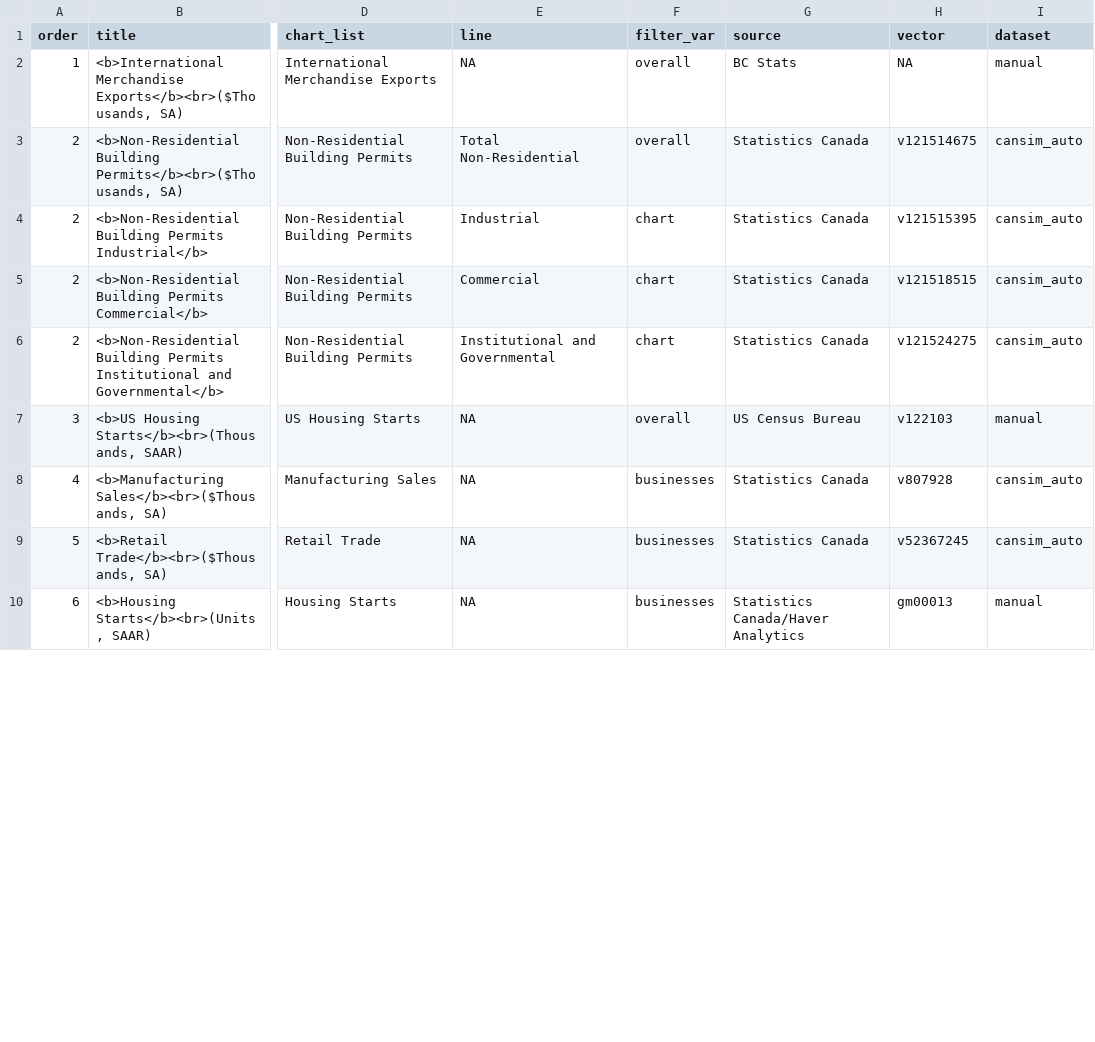
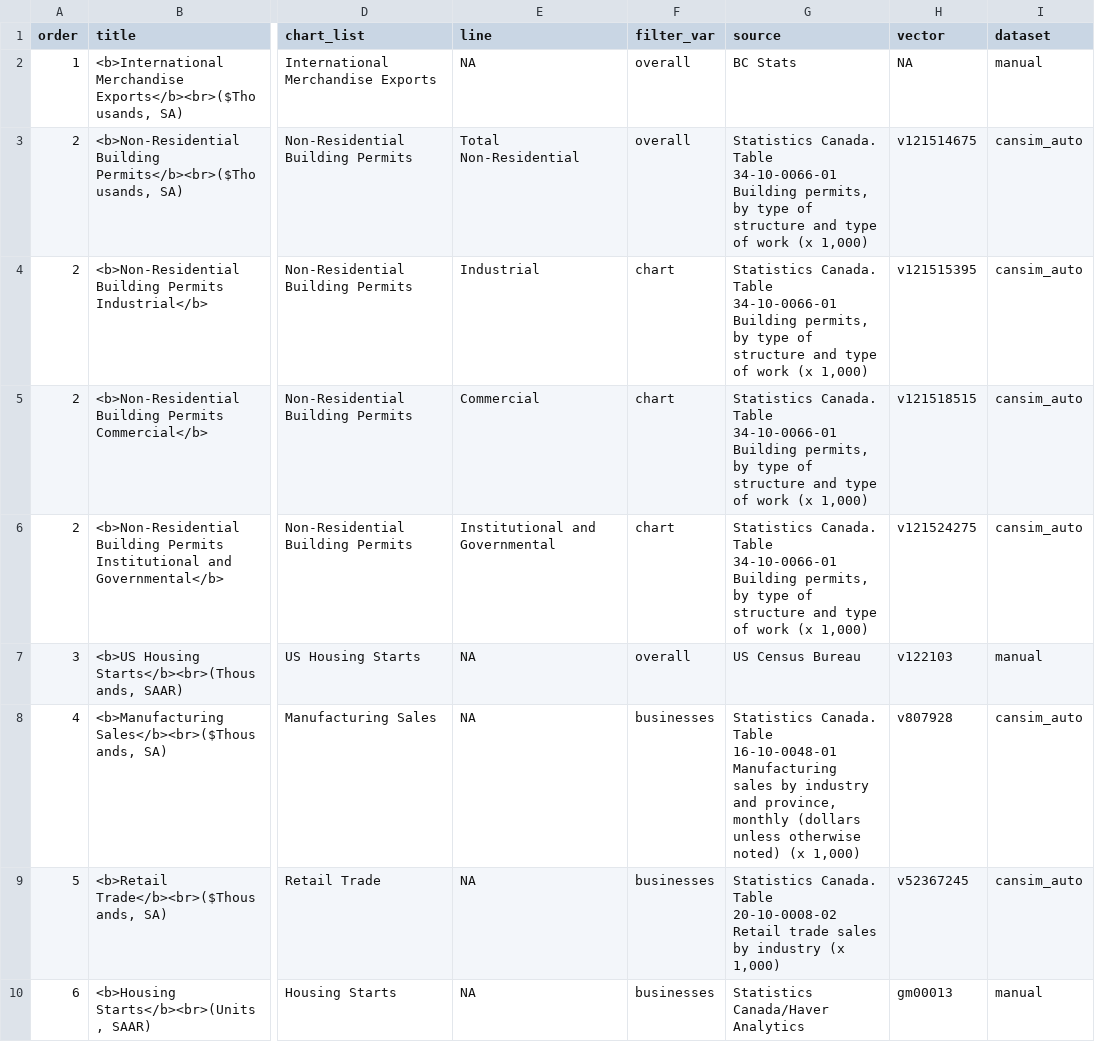
Before and after one commit to bcgov/economic_recovery_indicators, a CSV file: app/indicators_list.csv, drawn as a sheet; only a part is shown, gaps mark what is left out; the diff covers the shown part only; the diff names each change by its address in the sheet, - before the commit and + after, or states it on an @@ line.

```diff
--- a/app/indicators_list.csv
+++ b/app/indicators_list.csv
-G3:G6 (source): Statistics Canada
+G3:G6 (source): Statistics Canada. Table 34-10-0066-01 Building permits, by type of structure and type of work (x 1,000)
-G8 (source): Statistics Canada
+G8 (source): Statistics Canada. Table 16-10-0048-01 Manufacturing sales by industry and province, monthly (dollars unless otherwise noted) (x 1,000)
-G9 (source): Statistics Canada
+G9 (source): Statistics Canada. Table 20-10-0008-02 Retail trade sales by industry (x 1,000)
```
Also changed, not shown: 23 edited cells elsewhere in this file.
